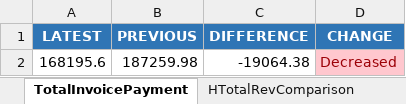
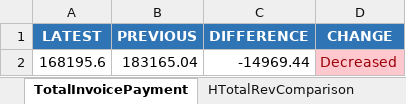
Before and after one commit to neildojeta/DIV12PayrollAnalysis, an Excel workbook: ComparedResults/DIV12_Tables.xlsx, sheet TotalInvoicePayment, drawn as a sheet; values as stored, in another font and other column widths than the file's, no borders; the diff names each change by its address in the sheet, - before the commit and + after, or states it on an @@ line.

```diff
--- a/ComparedResults/DIV12_Tables.xlsx (sheet TotalInvoicePayment)
+++ b/ComparedResults/DIV12_Tables.xlsx (sheet TotalInvoicePayment)
-B2 (PREVIOUS): 187259.98
+B2 (PREVIOUS): 183165.04
-C2 (DIFFERENCE): -19064.38
+C2 (DIFFERENCE): -14969.44
```
Also changed, not shown: sheet Week2UtilizationComp, sheet HTotalRevComparison, sheet Week1UtilizationComp, sheet Week1POnlineHrsComp, sheet Week2AcceptRateComp, sheet Week2POnlineHrsComp, 6 more sheets, ComparedResults/Dashboard.xlsm, DIV12_Analysis/ComparedResults/DIV12_Tables.xlsx, 16 other files.
